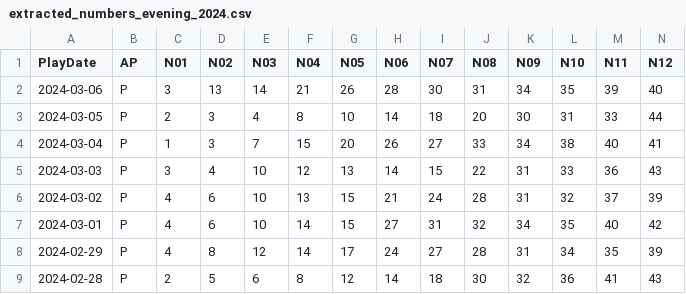
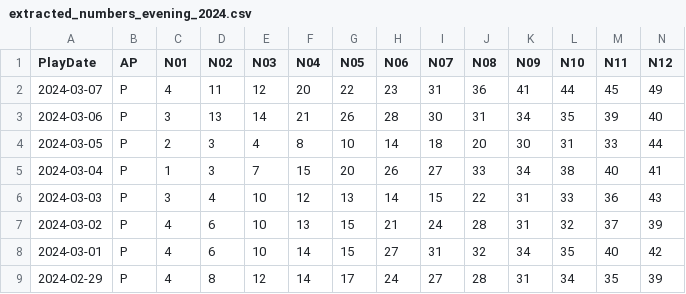
Before and after one commit to Snowdenstyll/keno, a CSV file: data/Keno/scraping/extracted_numbers_evening_2024.csv, drawn as a sheet; only a part is shown; the shorter side is filled out with more unchanged rows; rows hold the shown columns only; the diff names each change by its address in the sheet, - before the commit and + after, or states it on an @@ line.

Commit message:
import new data

```diff
--- a/data/Keno/scraping/extracted_numbers_evening_2024.csv
+++ b/data/Keno/scraping/extracted_numbers_evening_2024.csv
+row 2: 2024-03-07 | P | 4 | 11 | 12 | 20 | 22 | 23 | 31 | 36 | 41 | 44 | 45 | 49
```
Also changed, not shown: data/Keno/formatted/2024.csv.
